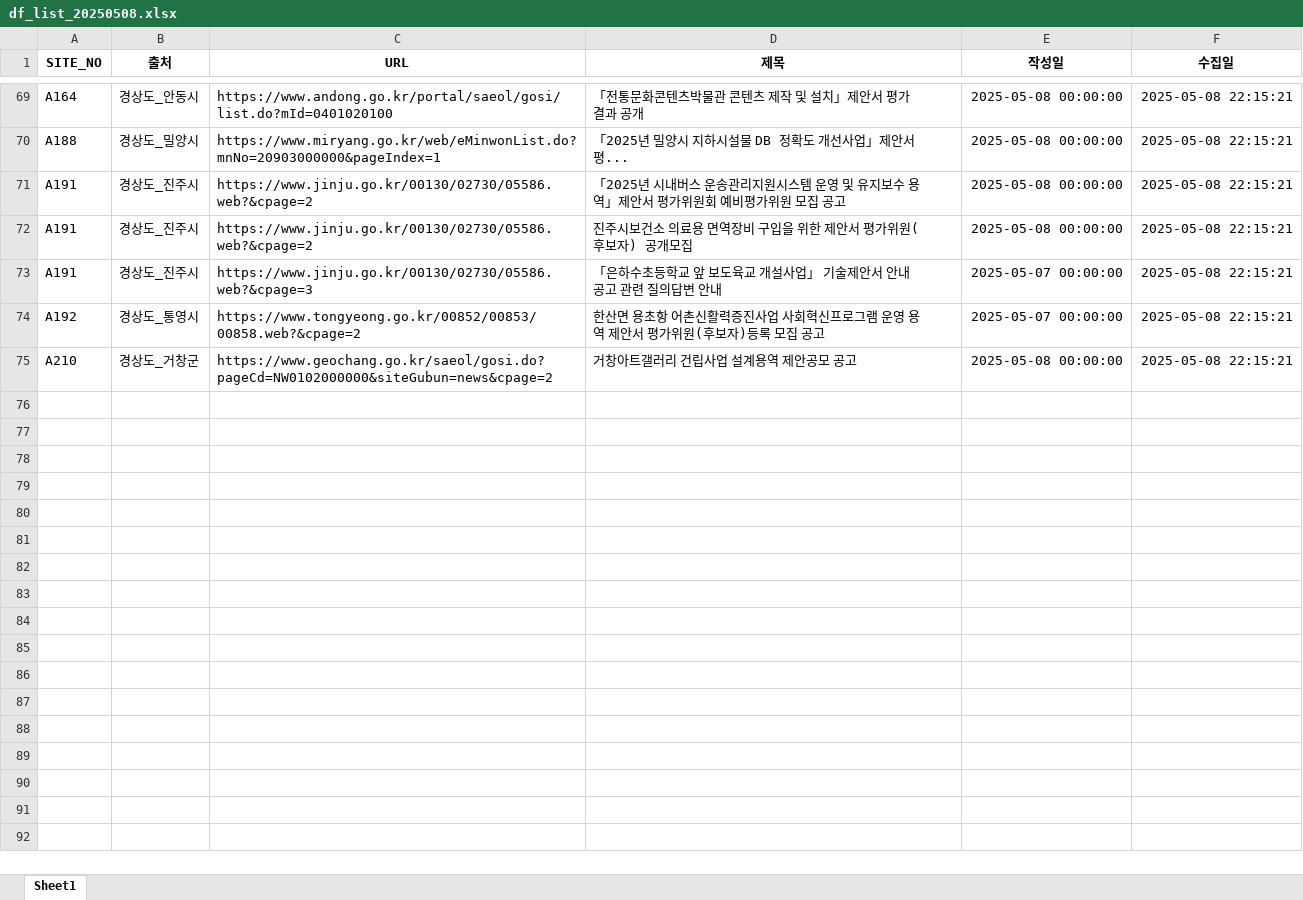
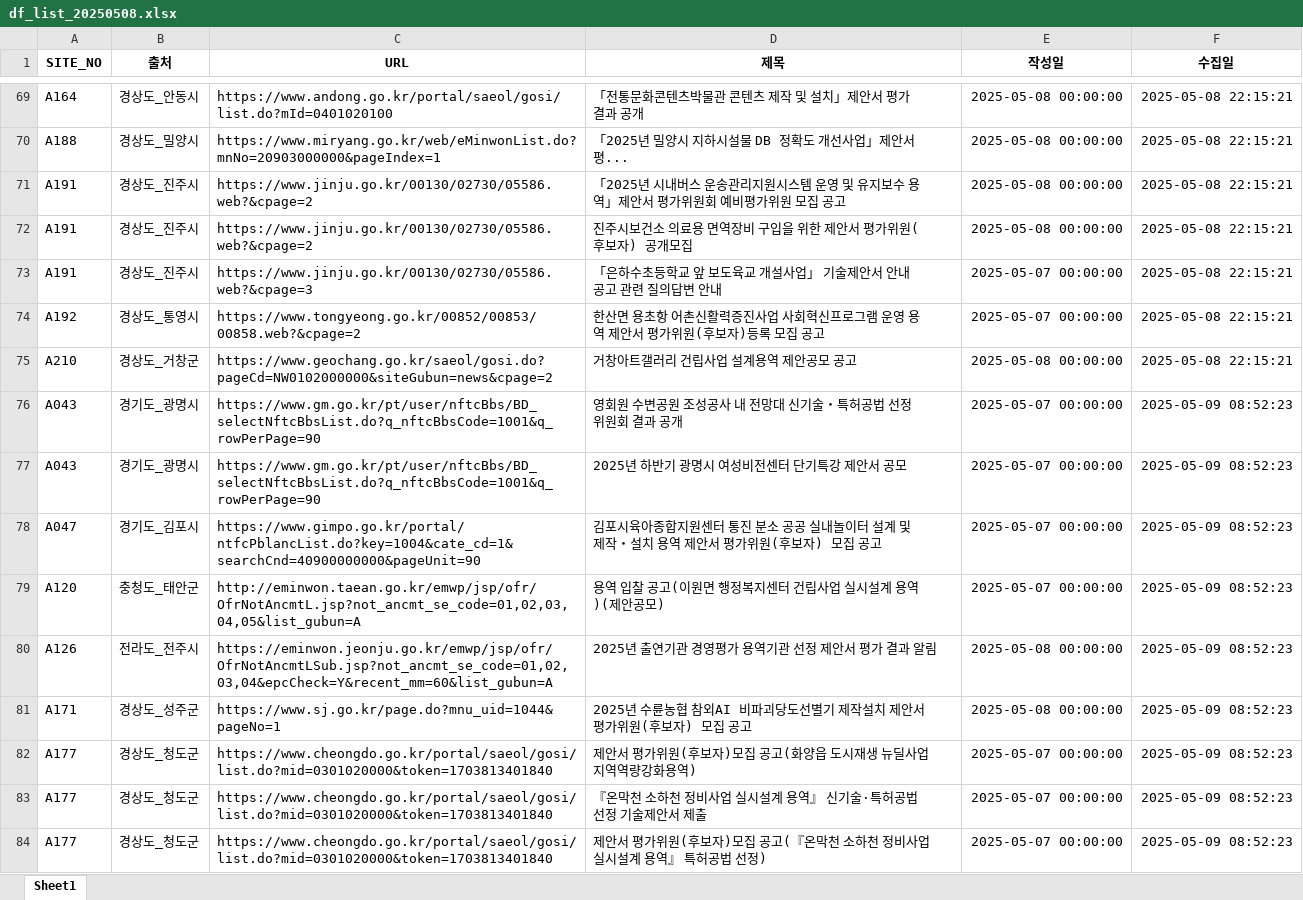
Before and after one commit to thingkinggg/crawl_info, an Excel workbook: df_list_20250508.xlsx, sheet Sheet1, drawn as a sheet; only a part is shown, gaps mark what is left out; values as stored, in another font and other column widths than the file's, no borders; the diff names each change by its address in the sheet, - before the commit and + after, or states it on an @@ line.

Commit message:
Add files via upload

```diff
--- a/df_list_20250508.xlsx (sheet Sheet1)
+++ b/df_list_20250508.xlsx (sheet Sheet1)
+row 76: A043 | 경기도_광명시 | https://www.gm.go.kr/pt/user/nftcBbs/BD_selectNftcBbsList.do?q_nftcBbsCode=1001&q_rowPerPage=90 | 영회원 수변공원 조성공사 내 전망대 신기술・특허공법 선정위원회 결과 공개 | 2025-05-07 00:00:00 | 2025-05-09 08:52:23
+row 77: A043 | 경기도_광명시 | https://www.gm.go.kr/pt/user/nftcBbs/BD_selectNftcBbsList.do?q_nftcBbsCode=1001&q_rowPerPage=90 | 2025년 하반기 광명시 여성비전센터 단기특강 제안서 공모 | 2025-05-07 00:00:00 | 2025-05-09 08:52:23
+row 78: A047 | 경기도_김포시 | https://www.gimpo.go.kr/portal/ntfcPblancList.do?key=1004&cate_cd=1&searchCnd=40900000000&pageUnit=90 | 김포시육아종합지원센터 통진 분소 공공 실내놀이터 설계 및 제작・설치 용역 제안서 평가위원(후보자) 모집 공고 | 2025-05-07 00:00:00 | 2025-05-09 08:52:23
+row 79: A120 | 충청도_태안군 | http://eminwon.taean.go.kr/emwp/jsp/ofr/OfrNotAncmtL.jsp?not_ancmt_se_code=01,02,03,04,05&list_gubun=A | 용역 입찰 공고(이원면 행정복지센터 건립사업 실시설계 용역)(제안공모) | 2025-05-07 00:00:00 | 2025-05-09 08:52:23
+row 80: A126 | 전라도_전주시 | https://eminwon.jeonju.go.kr/emwp/jsp/ofr/OfrNotAncmtLSub.jsp?not_ancmt_se_code=01,02,03,04&epcCheck=Y&recent_mm=60&list_gubun=A | 2025년 출연기관 경영평가 용역기관 선정 제안서 평가 결과 알림 | 2025-05-08 00:00:00 | 2025-05-09 08:52:23
+row 81: A171 | 경상도_성주군 | https://www.sj.go.kr/page.do?mnu_uid=1044&pageNo=1 | 2025년 수륜농협 참외AI 비파괴당도선별기 제작설치 제안서 평가위원(후보자) 모집 공고 | 2025-05-08 00:00:00 | 2025-05-09 08:52:23
+row 82: A177 | 경상도_청도군 | https://www.cheongdo.go.kr/portal/saeol/gosi/list.do?mid=0301020000&token=1703813401840 | 제안서 평가위원(후보자)모집 공고(화양읍 도시재생 뉴딜사업 지역역량강화용역) | 2025-05-07 00:00:00 | 2025-05-09 08:52:23
+row 83: A177 | 경상도_청도군 | https://www.cheongdo.go.kr/portal/saeol/gosi/list.do?mid=0301020000&token=1703813401840 | 『온막천 소하천 정비사업 실시설계 용역』 신기술·특허공법 선정 기술제안서 제출 | 2025-05-07 00:00:00 | 2025-05-09 08:52:23
+row 84: A177 | 경상도_청도군 | https://www.cheongdo.go.kr/portal/saeol/gosi/list.do?mid=0301020000&token=1703813401840 | 제안서 평가위원(후보자)모집 공고(『온막천 소하천 정비사업 실시설계 용역』 특허공법 선정) | 2025-05-07 00:00:00 | 2025-05-09 08:52:23
```
